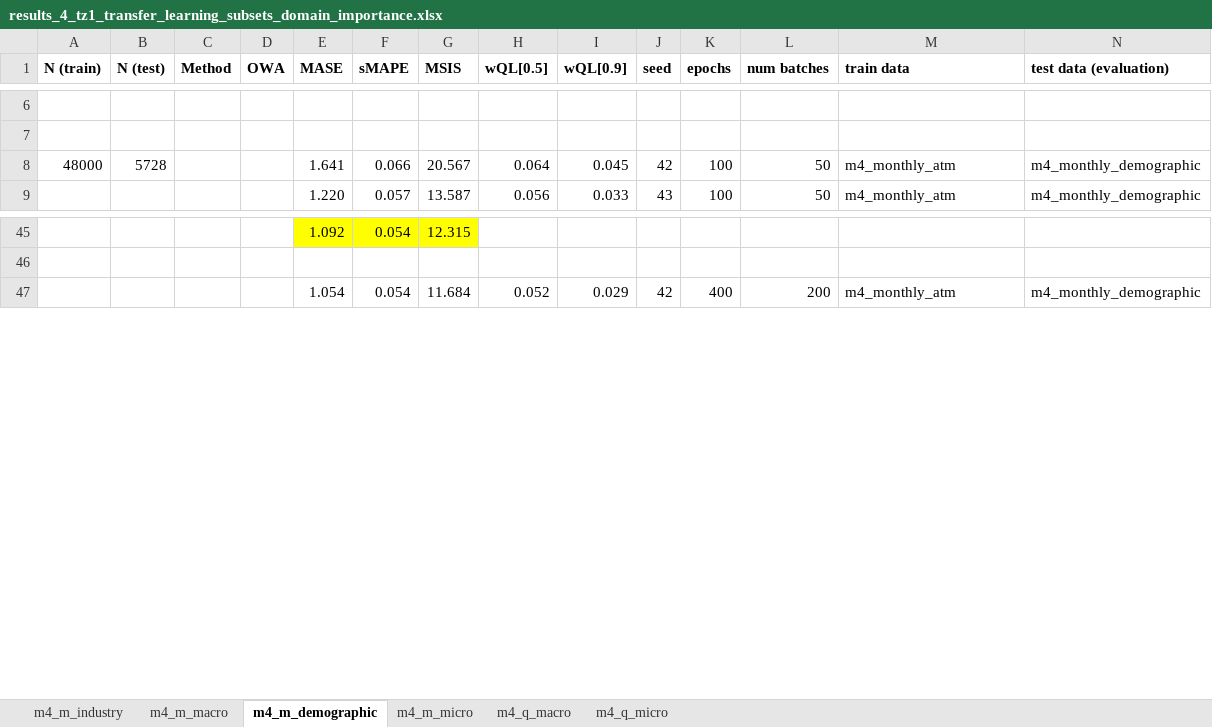
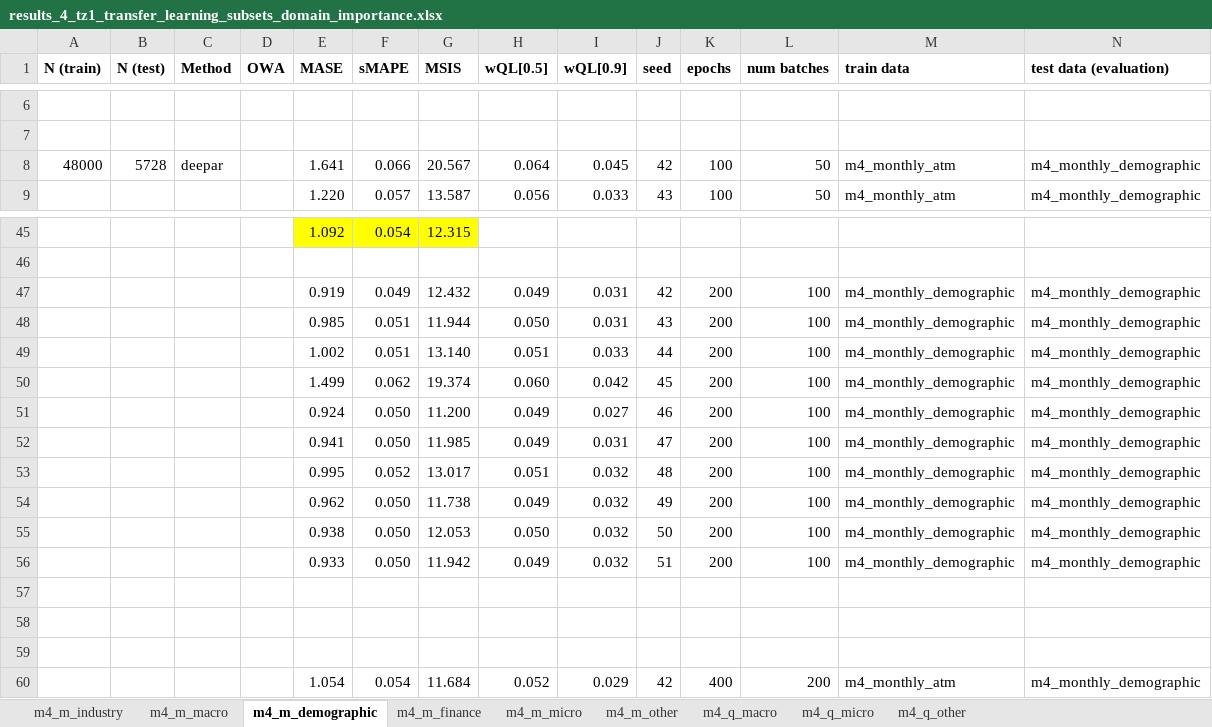
Before and after one commit to tm1611/RNN-for-Time-Series, an Excel workbook: results/results_4_tz1_transfer_learning_subsets_domain_importance.xlsx, sheet m4_m_demographic, drawn as a sheet; only a part is shown, gaps mark what is left out; values as stored, in another font and other column widths than the file's, no borders; rows hold the shown columns only; the diff covers the shown part only; the diff names each change by its address in the sheet, - before the commit and + after, or states it on an @@ line.

```diff
--- a/results/results_4_tz1_transfer_learning_subsets_domain_importance.xlsx (sheet m4_m_demographic)
+++ b/results/results_4_tz1_transfer_learning_subsets_domain_importance.xlsx (sheet m4_m_demographic)
+sheet tab: m4_m_finance
+sheet tab: m4_m_other
+sheet tab: m4_q_other
-C8 (Method): (empty)
+C8 (Method): deepar
+row 47:  |  |  |  | 0.919 | 0.049 | 12.432 | 0.049 | 0.031 | 42 | 200 | 100 | m4_monthly_demographic | m4_monthly_demographic
+row 48:  |  |  |  | 0.985 | 0.051 | 11.944 | 0.050 | 0.031 | 43 | 200 | 100 | m4_monthly_demographic | m4_monthly_demographic
+row 49:  |  |  |  | 1.002 | 0.051 | 13.140 | 0.051 | 0.033 | 44 | 200 | 100 | m4_monthly_demographic | m4_monthly_demographic
+row 50:  |  |  |  | 1.499 | 0.062 | 19.374 | 0.060 | 0.042 | 45 | 200 | 100 | m4_monthly_demographic | m4_monthly_demographic
+row 51:  |  |  |  | 0.924 | 0.050 | 11.200 | 0.049 | 0.027 | 46 | 200 | 100 | m4_monthly_demographic | m4_monthly_demographic
+row 52:  |  |  |  | 0.941 | 0.050 | 11.985 | 0.049 | 0.031 | 47 | 200 | 100 | m4_monthly_demographic | m4_monthly_demographic
+row 53:  |  |  |  | 0.995 | 0.052 | 13.017 | 0.051 | 0.032 | 48 | 200 | 100 | m4_monthly_demographic | m4_monthly_demographic
+row 54:  |  |  |  | 0.962 | 0.050 | 11.738 | 0.049 | 0.032 | 49 | 200 | 100 | m4_monthly_demographic | m4_monthly_demographic
+row 55:  |  |  |  | 0.938 | 0.050 | 12.053 | 0.050 | 0.032 | 50 | 200 | 100 | m4_monthly_demographic | m4_monthly_demographic
+row 56:  |  |  |  | 0.933 | 0.050 | 11.942 | 0.049 | 0.032 | 51 | 200 | 100 | m4_monthly_demographic | m4_monthly_demographic
+row 57: (empty)
+row 58: (empty)
+row 59: (empty)
```
Also changed, not shown: 13 added rows elsewhere in this sheet, sheet m4_q_micro, sheet m4_m_micro, sheet m4_m_macro, sheet m4_q_macro, formulas that keep their value.
